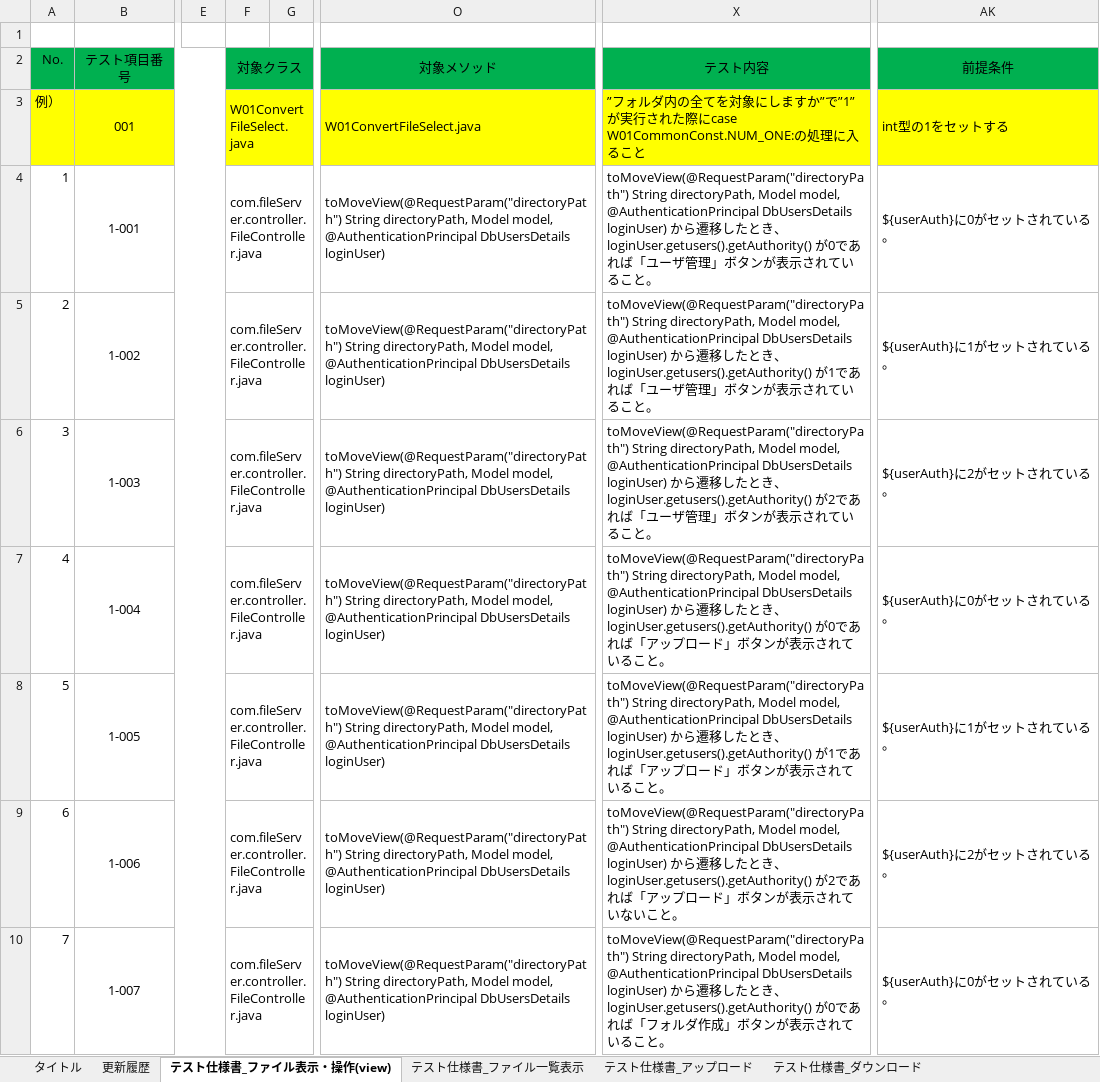
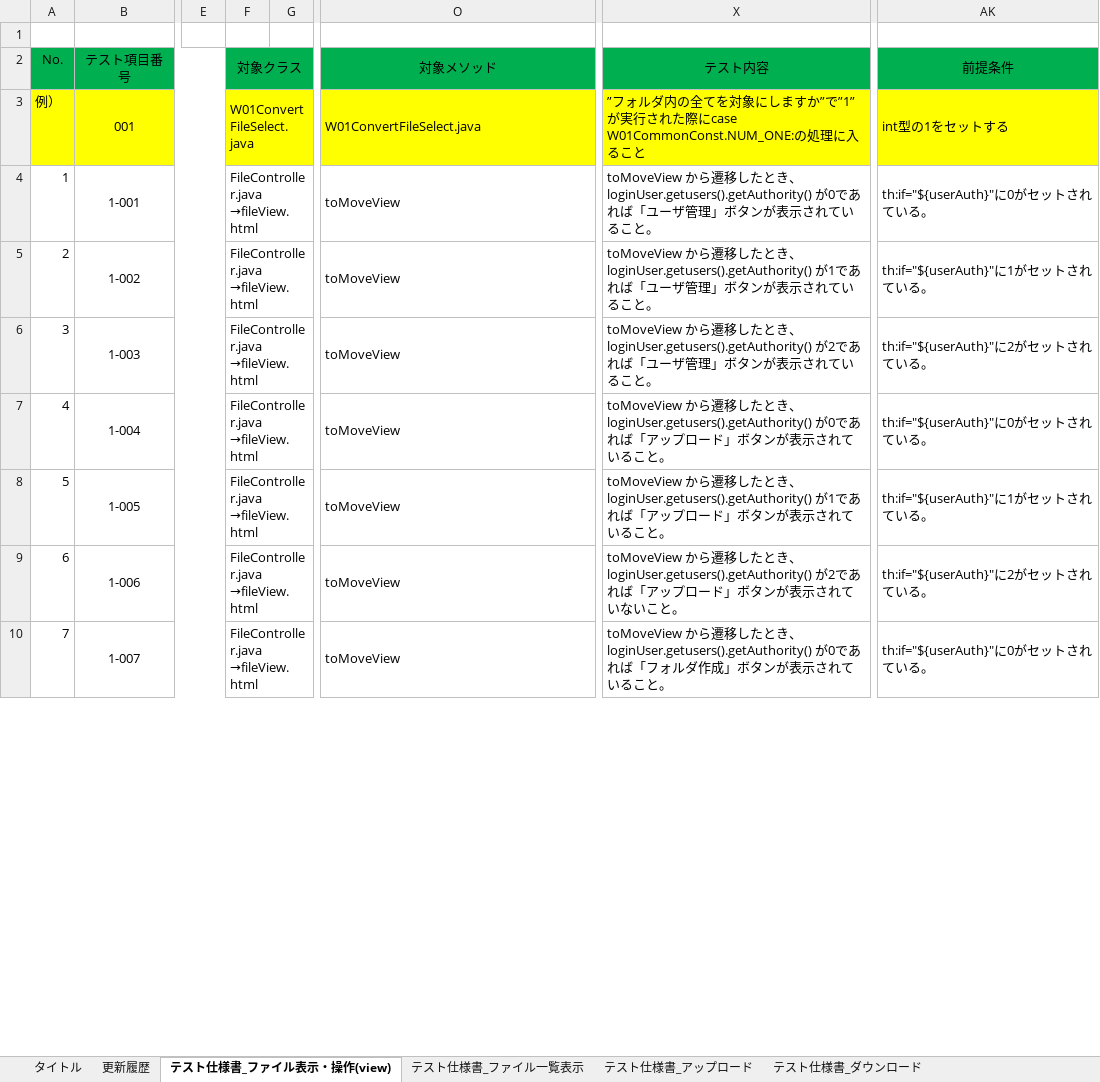
Before and after one commit to hirane/spring-project, an Excel workbook: 05_PT/単体テスト仕様書_ファイル操作.xlsx, sheet テスト仕様書_ファイル表示・操作(view), drawn as a sheet; only a part is shown, gaps mark what is left out; values as stored, in another font and other column widths than the file's, no borders; conditional formats not drawn; ↵ is a line break in a cell; the diff covers the shown part only; the diff names each change by its address in the sheet, - before the commit and + after, or states it on an @@ line.

Commit message:
FujitaKohei
単体テスト仕様書_ファイル操作を修正いたしました。

宮田さん
修正箇所やアップロードのシートを確認いただき、問題なければ再度pushをお願いいたします。

```diff
--- a/05_PT/単体テスト仕様書_ファイル操作.xlsx (sheet テスト仕様書_ファイル表示・操作(view))
+++ b/05_PT/単体テスト仕様書_ファイル操作.xlsx (sheet テスト仕様書_ファイル表示・操作(view))
-F4:F10 (対象クラス): com.fileServer.controller.FileController.java
+F4:F10 (対象クラス): FileController.java ↵ →fileView.html
-O4:O10 (対象メソッド): toMoveView(@RequestParam("directoryPath") String directoryPath, Model model, @AuthenticationPrincipal DbUsersDetails loginUser)
+O4:O10 (対象メソッド): toMoveView
-X4 (テスト内容): toMoveView(@RequestParam("directoryPath") String directoryPath, Model model, @AuthenticationPrincipal DbUsersDetails loginUser) から…
+X4 (テスト内容): toMoveView から…
-AK4 (前提条件): ${userAuth}に0がセットされている。
+AK4 (前提条件): th:if="${userAuth}"に0がセットされている。
-X5 (テスト内容): toMoveView(@RequestParam("directoryPath") String directoryPath, Model model, @AuthenticationPrincipal DbUsersDetails loginUser) から…
+X5 (テスト内容): toMoveView から…
-AK5 (前提条件): ${userAuth}に1がセットされている。
+AK5 (前提条件): th:if="${userAuth}"に1がセットされている。
-X6 (テスト内容): toMoveView(@RequestParam("directoryPath") String directoryPath, Model model, @AuthenticationPrincipal DbUsersDetails loginUser) から…
+X6 (テスト内容): toMoveView から…
-AK6 (前提条件): ${userAuth}に2がセットされている。
+AK6 (前提条件): th:if="${userAuth}"に2がセットされている。
-X7 (テスト内容): toMoveView(@RequestParam("directoryPath") String directoryPath, Model model, @AuthenticationPrincipal DbUsersDetails loginUser) から…
+X7 (テスト内容): toMoveView から…
-AK7 (前提条件): ${userAuth}に0がセットされている。
+AK7 (前提条件): th:if="${userAuth}"に0がセットされている。
-X8 (テスト内容): toMoveView(@RequestParam("directoryPath") String directoryPath, Model model, @AuthenticationPrincipal DbUsersDetails loginUser) から…
+X8 (テスト内容): toMoveView から…
-AK8 (前提条件): ${userAuth}に1がセットされている。
+AK8 (前提条件): th:if="${userAuth}"に1がセットされている。
-X9 (テスト内容): toMoveView(@RequestParam("directoryPath") String directoryPath, Model model, @AuthenticationPrincipal DbUsersDetails loginUser) から…
+X9 (テスト内容): toMoveView から…
-AK9 (前提条件): ${userAuth}に2がセットされている。
+AK9 (前提条件): th:if="${userAuth}"に2がセットされている。
-X10 (テスト内容): toMoveView(@RequestParam("directoryPath") String directoryPath, Model model, @AuthenticationPrincipal DbUsersDetails loginUser) から…
+X10 (テスト内容): toMoveView から…
-AK10 (前提条件): ${userAuth}に0がセットされている。
+AK10 (前提条件): th:if="${userAuth}"に0がセットされている。
```
Also changed, not shown: 118 edited cells elsewhere in this sheet, sheet テスト仕様書_ダウンロード, sheet テスト仕様書_ファイル一覧表示, sheet テスト仕様書_アップロード.
